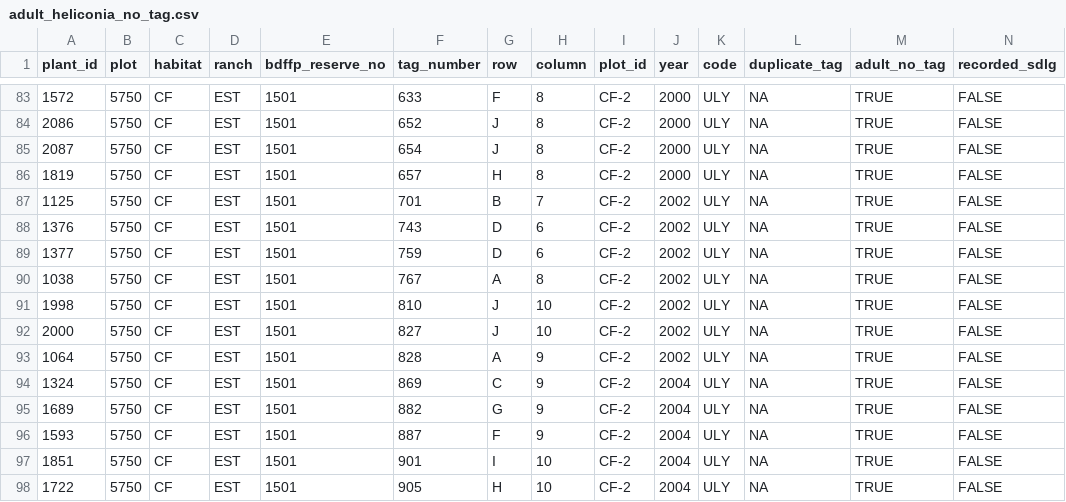
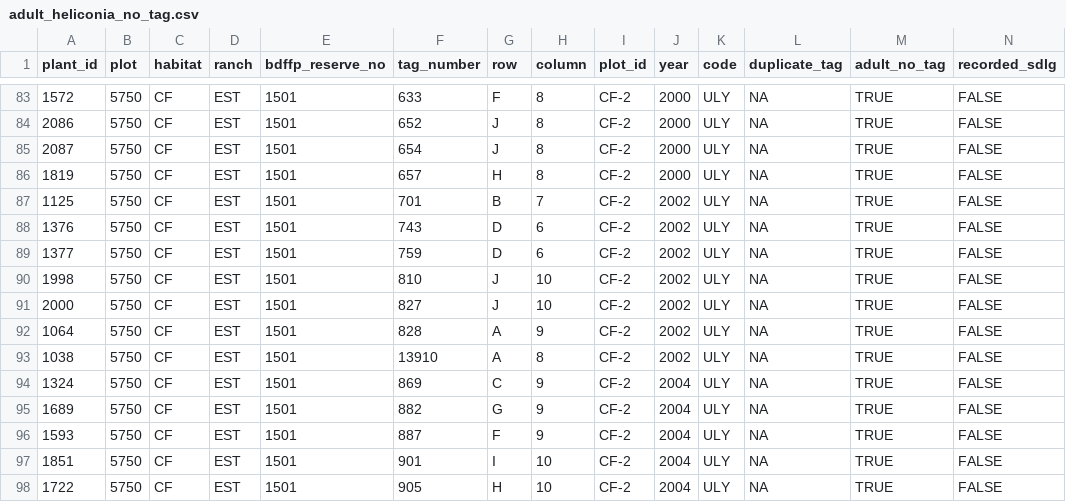
Before and after one commit to BrunaLab/HeliconiaSurveys, a CSV file: data/survey_review/adult_heliconia_no_tag.csv, drawn as a sheet; only a part is shown, gaps mark what is left out; removed rows and columns are numbered as before the commit, all else as after; rows hold the shown columns only; the diff names each change by its address in the sheet, - before the commit and + after, or states it on an @@ line.

```diff
--- a/data/survey_review/adult_heliconia_no_tag.csv
+++ b/data/survey_review/adult_heliconia_no_tag.csv
-row 90: 1038 | 5750 | CF | EST | 1501 | 767 | A | 8 | CF-2 | 2002 | ULY | NA | TRUE | FALSE
+row 93: 1038 | 5750 | CF | EST | 1501 | 13910 | A | 8 | CF-2 | 2002 | ULY | NA | TRUE | FALSE
```
Also changed, not shown: data/survey_clean/tag_changes.csv, 19 other files.
